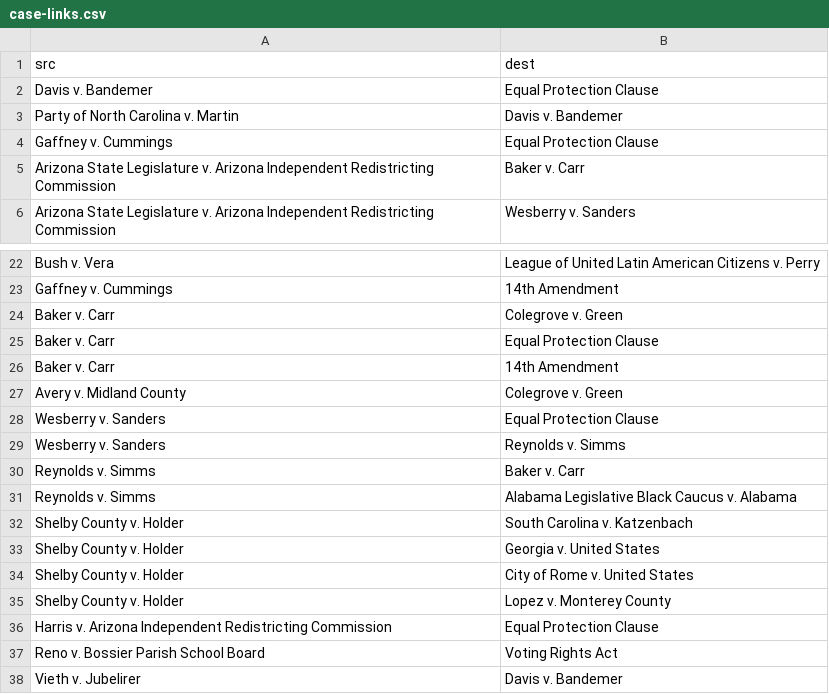
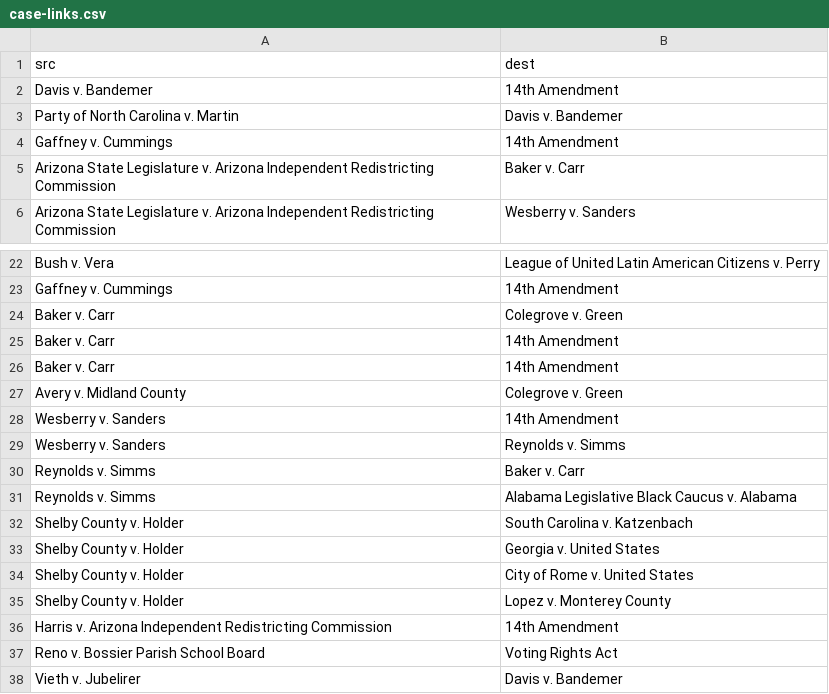
Before and after one commit to kiranw/CS171-gerrymandering, a CSV file: data/case-links.csv, drawn as a sheet; only a part is shown, gaps mark what is left out.

```diff
--- a/data/case-links.csv
+++ b/data/case-links.csv
@@ -1,5 +1,5 @@
 src,dest
-Davis v. Bandemer,Equal Protection Clause
+Davis v. Bandemer,14th Amendment
 Party of North Carolina v. Martin,Davis v. Bandemer
-Gaffney v. Cummings,Equal Protection Clause
+Gaffney v. Cummings,14th Amendment
 Arizona State Legislature v. Arizona Independent Redistricting Commission,Baker v. Carr
@@ -24,6 +24,6 @@ Gaffney v. Cummings,14th Amendment
 Baker v. Carr,Colegrove v. Green
-Baker v. Carr,Equal Protection Clause
+Baker v. Carr,14th Amendment
 Baker v. Carr,14th Amendment
 Avery v. Midland County,Colegrove v. Green
-Wesberry v. Sanders,Equal Protection Clause
+Wesberry v. Sanders,14th Amendment
 Wesberry v. Sanders,Reynolds v. Simms
@@ -35,3 +35,3 @@ Shelby County v. Holder,City of Rome v. United States
 Shelby County v. Holder,Lopez v. Monterey County
-Harris v. Arizona Independent Redistricting Commission,Equal Protection Clause
+Harris v. Arizona Independent Redistricting Commission,14th Amendment
 Reno v. Bossier Parish School Board,Voting Rights Act
```
Also changed, not shown: data/case-metadata.csv, 3 other files.
